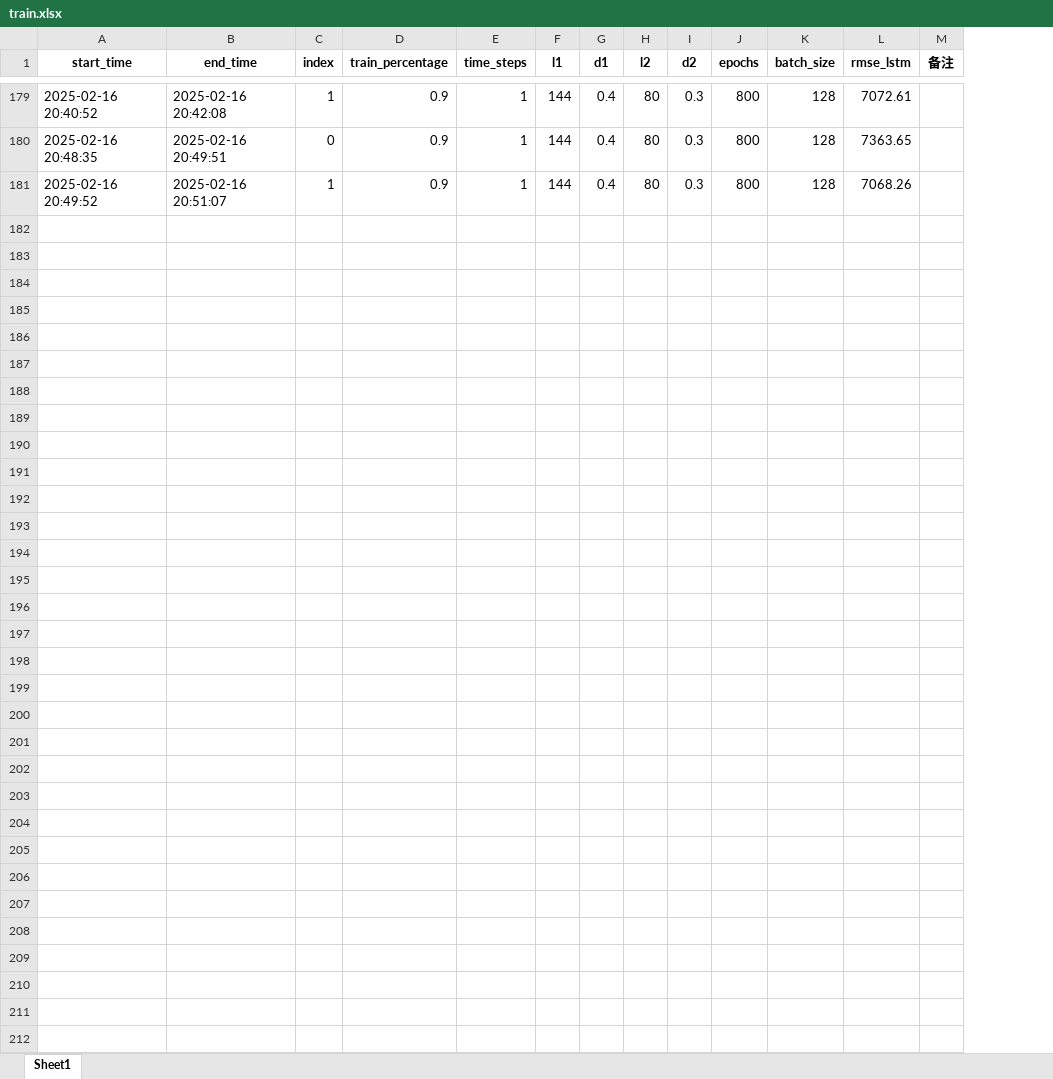
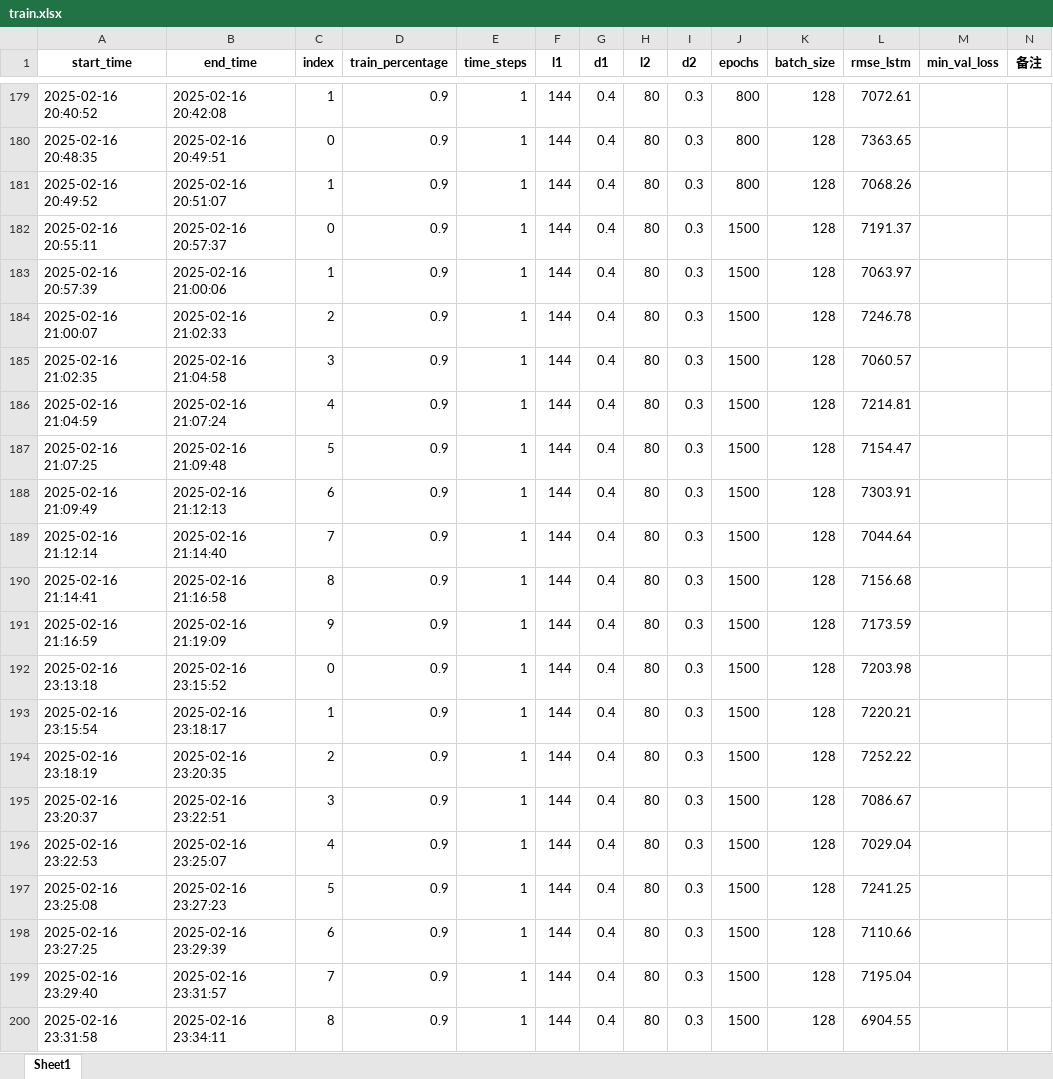
Before and after one commit to yagaoyg/BIKE-prediction, an Excel workbook: train.xlsx, sheet Sheet1, drawn as a sheet; only a part is shown, gaps mark what is left out; values as stored, in another font and other column widths than the file's, no borders; the diff covers the shown part only; the diff names each change by its address in the sheet, - before the commit and + after, or states it on an @@ line.

```diff
--- a/train.xlsx (sheet Sheet1)
+++ b/train.xlsx (sheet Sheet1)
+column M (min_val_loss), empty
+row 182: 2025-02-16 20:55:11 | 2025-02-16 20:57:37 | 0 | 0.9 | 1 | 144 | 0.4 | 80 | 0.3 | 1500 | 128 | 7191.37
+row 183: 2025-02-16 20:57:39 | 2025-02-16 21:00:06 | 1 | 0.9 | 1 | 144 | 0.4 | 80 | 0.3 | 1500 | 128 | 7063.97
+row 184: 2025-02-16 21:00:07 | 2025-02-16 21:02:33 | 2 | 0.9 | 1 | 144 | 0.4 | 80 | 0.3 | 1500 | 128 | 7246.78
+row 185: 2025-02-16 21:02:35 | 2025-02-16 21:04:58 | 3 | 0.9 | 1 | 144 | 0.4 | 80 | 0.3 | 1500 | 128 | 7060.57
+row 186: 2025-02-16 21:04:59 | 2025-02-16 21:07:24 | 4 | 0.9 | 1 | 144 | 0.4 | 80 | 0.3 | 1500 | 128 | 7214.81
+row 187: 2025-02-16 21:07:25 | 2025-02-16 21:09:48 | 5 | 0.9 | 1 | 144 | 0.4 | 80 | 0.3 | 1500 | 128 | 7154.47
+row 188: 2025-02-16 21:09:49 | 2025-02-16 21:12:13 | 6 | 0.9 | 1 | 144 | 0.4 | 80 | 0.3 | 1500 | 128 | 7303.91
+row 189: 2025-02-16 21:12:14 | 2025-02-16 21:14:40 | 7 | 0.9 | 1 | 144 | 0.4 | 80 | 0.3 | 1500 | 128 | 7044.64
+row 190: 2025-02-16 21:14:41 | 2025-02-16 21:16:58 | 8 | 0.9 | 1 | 144 | 0.4 | 80 | 0.3 | 1500 | 128 | 7156.68
+row 191: 2025-02-16 21:16:59 | 2025-02-16 21:19:09 | 9 | 0.9 | 1 | 144 | 0.4 | 80 | 0.3 | 1500 | 128 | 7173.59
+row 192: 2025-02-16 23:13:18 | 2025-02-16 23:15:52 | 0 | 0.9 | 1 | 144 | 0.4 | 80 | 0.3 | 1500 | 128 | 7203.98
+row 193: 2025-02-16 23:15:54 | 2025-02-16 23:18:17 | 1 | 0.9 | 1 | 144 | 0.4 | 80 | 0.3 | 1500 | 128 | 7220.21
+row 194: 2025-02-16 23:18:19 | 2025-02-16 23:20:35 | 2 | 0.9 | 1 | 144 | 0.4 | 80 | 0.3 | 1500 | 128 | 7252.22
+row 195: 2025-02-16 23:20:37 | 2025-02-16 23:22:51 | 3 | 0.9 | 1 | 144 | 0.4 | 80 | 0.3 | 1500 | 128 | 7086.67
+row 196: 2025-02-16 23:22:53 | 2025-02-16 23:25:07 | 4 | 0.9 | 1 | 144 | 0.4 | 80 | 0.3 | 1500 | 128 | 7029.04
+row 197: 2025-02-16 23:25:08 | 2025-02-16 23:27:23 | 5 | 0.9 | 1 | 144 | 0.4 | 80 | 0.3 | 1500 | 128 | 7241.25
+row 198: 2025-02-16 23:27:25 | 2025-02-16 23:29:39 | 6 | 0.9 | 1 | 144 | 0.4 | 80 | 0.3 | 1500 | 128 | 7110.66
+row 199: 2025-02-16 23:29:40 | 2025-02-16 23:31:57 | 7 | 0.9 | 1 | 144 | 0.4 | 80 | 0.3 | 1500 | 128 | 7195.04
+row 200: 2025-02-16 23:31:58 | 2025-02-16 23:34:11 | 8 | 0.9 | 1 | 144 | 0.4 | 80 | 0.3 | 1500 | 128 | 6904.55
```
Also changed, not shown: 3 added rows elsewhere in this sheet, 1 other file.
